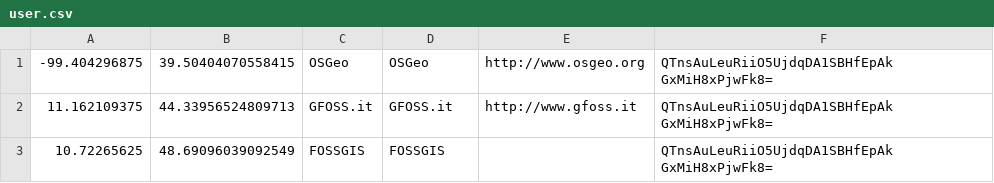
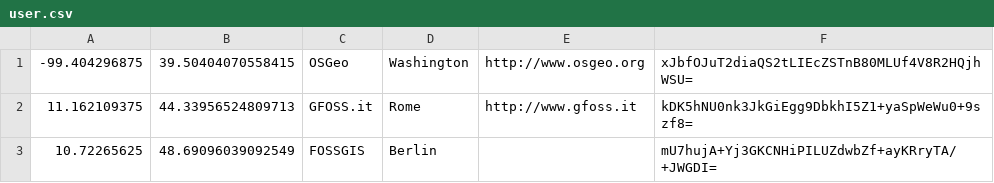
Before and after one commit to lucacasagrande/Map4Community, a CSV file: user.csv, drawn as a sheet.

Commit message:
fix password in user.csv example

```diff
--- a/user.csv
+++ b/user.csv
@@ -1,3 +1,3 @@
--99.404296875;39.50404070558415;OSGeo;OSGeo;http://www.osgeo.org;"QTnsAuLeuRiiO5UjdqDA1SBHfEpAk GxMiH8xPjwFk8="
-11.162109375;44.33956524809713;GFOSS.it;GFOSS.it;http://www.gfoss.it;"QTnsAuLeuRiiO5UjdqDA1SBHfEpAk GxMiH8xPjwFk8="
-10.72265625;48.69096039092549;FOSSGIS;FOSSGIS;;"QTnsAuLeuRiiO5UjdqDA1SBHfEpAk GxMiH8xPjwFk8="
+-99.404296875;39.50404070558415;OSGeo;Washington;http://www.osgeo.org;xJbfOJuT2diaQS2tLIEcZSTnB80MLUf4V8R2HQjhWSU=
+11.162109375;44.33956524809713;GFOSS.it;Rome;http://www.gfoss.it;kDK5hNU0nk3JkGiEgg9DbkhI5Z1+yaSpWeWu0+9szf8=
+10.72265625;48.69096039092549;FOSSGIS;Berlin;;mU7hujA+Yj3GKCNHiPILUZdwbZf+ayKRryTA/+JWGDI=
```
